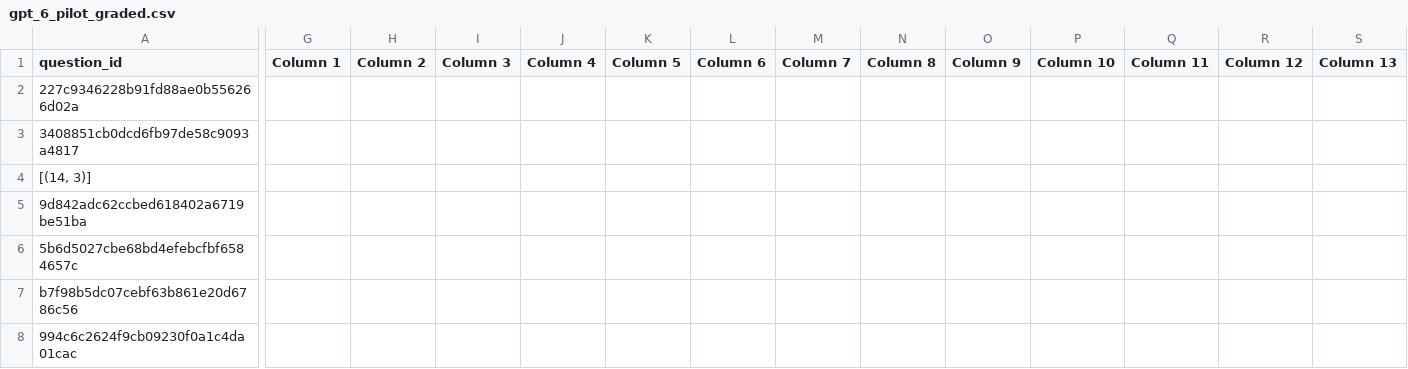
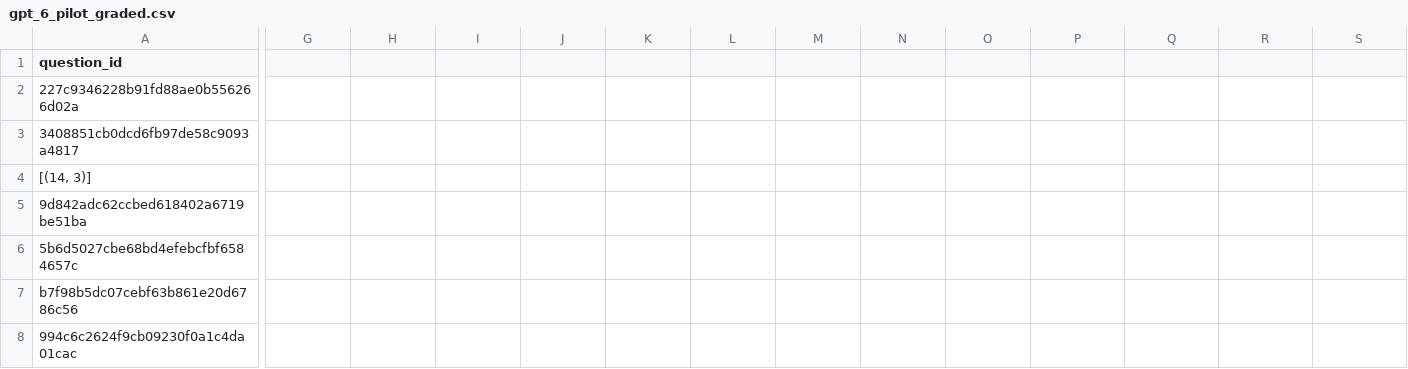
Before and after one commit to CMPUT499Research/table-reasoning, a CSV file: experiments/hitab_pilot/model_responses/gpt_6_pilot_graded.csv, drawn as a sheet; only a part is shown, gaps mark what is left out; the diff covers the shown part only; the diff names each change by its address in the sheet, - before the commit and + after, or states it on an @@ line.

Commit message:
Update CSV file format and content

```diff
--- a/experiments/hitab_pilot/model_responses/gpt_6_pilot_graded.csv
+++ b/experiments/hitab_pilot/model_responses/gpt_6_pilot_graded.csv
-G1: Column 1
+G1: (empty)
-H1: Column 2
+H1: (empty)
-I1: Column 3
+I1: (empty)
-J1: Column 4
+J1: (empty)
-K1: Column 5
+K1: (empty)
-L1: Column 6
+L1: (empty)
-M1: Column 7
+M1: (empty)
-N1: Column 8
+N1: (empty)
-O1: Column 9
+O1: (empty)
-P1: Column 10
+P1: (empty)
-Q1: Column 11
+Q1: (empty)
-R1: Column 12
+R1: (empty)
-S1: Column 13
+S1: (empty)
```
Also changed, not shown: 4 edited cells elsewhere in this file.
